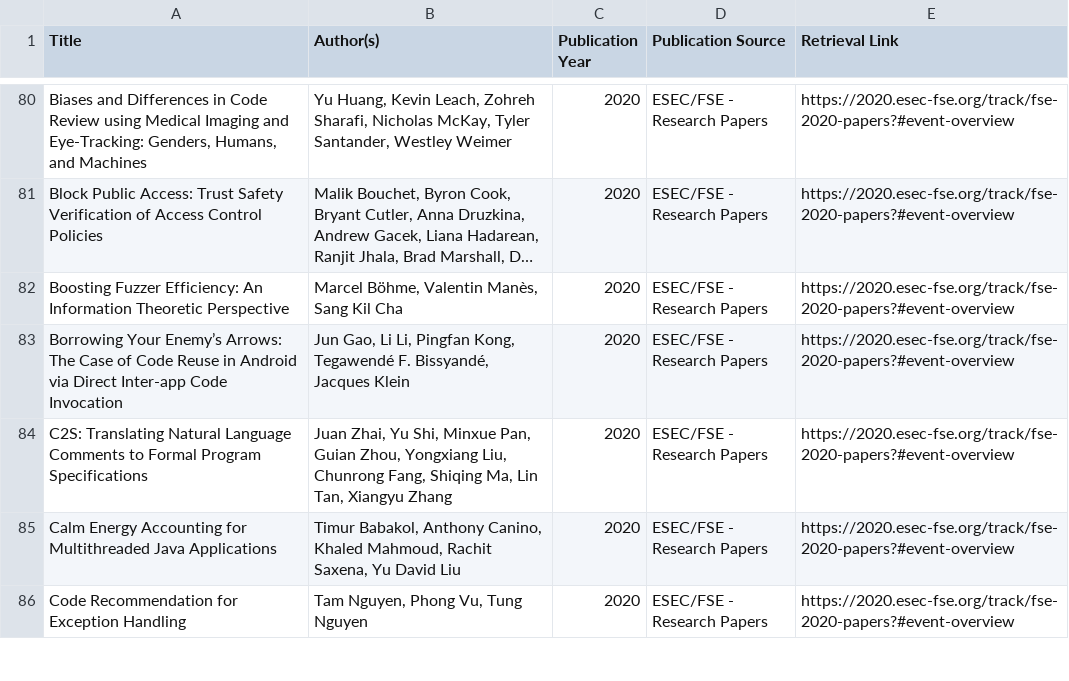
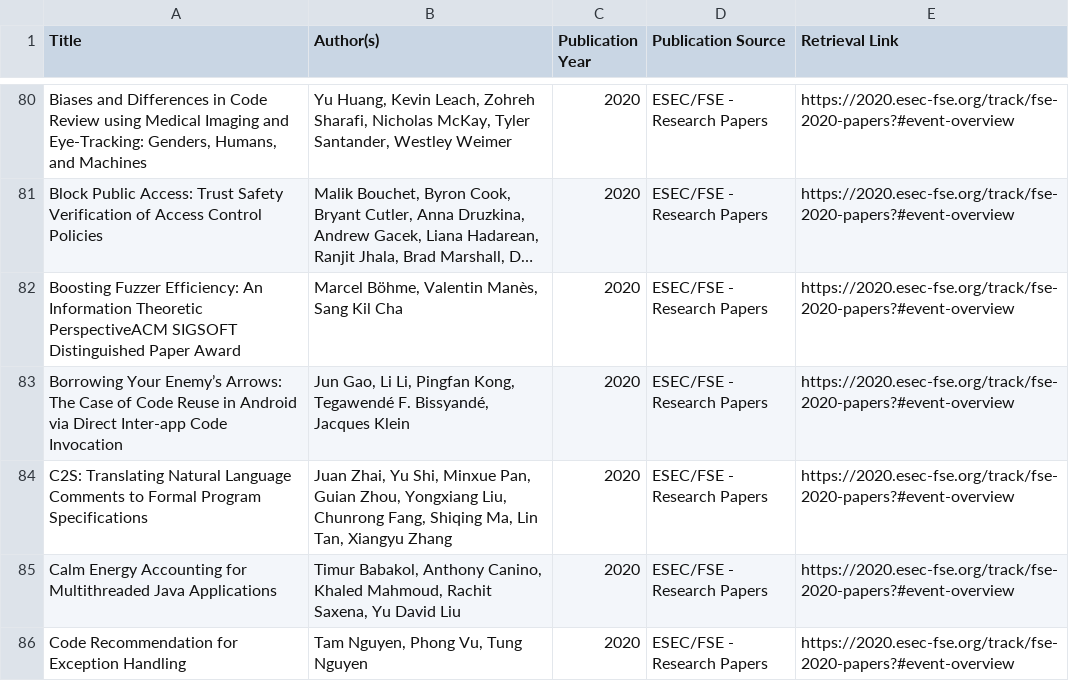
Before and after one commit to Mettymagic/re-scraper, a CSV file: output/output_fse.csv, drawn as a sheet; only a part is shown, gaps mark what is left out; long unchanged cells end in …; the diff covers the shown part only; the diff names each change by its address in the sheet, - before the commit and + after, or states it on an @@ line.

```diff
--- a/output/output_fse.csv
+++ b/output/output_fse.csv
-A82 (Title): …Information Theoretic Perspective
+A82 (Title): …Information Theoretic PerspectiveACM SIGSOFT Distinguished Paper Award
```
Also changed, not shown: 23 edited cells elsewhere in this file, output/output_ese.csv, output/output_icse.csv, 4 other files.
